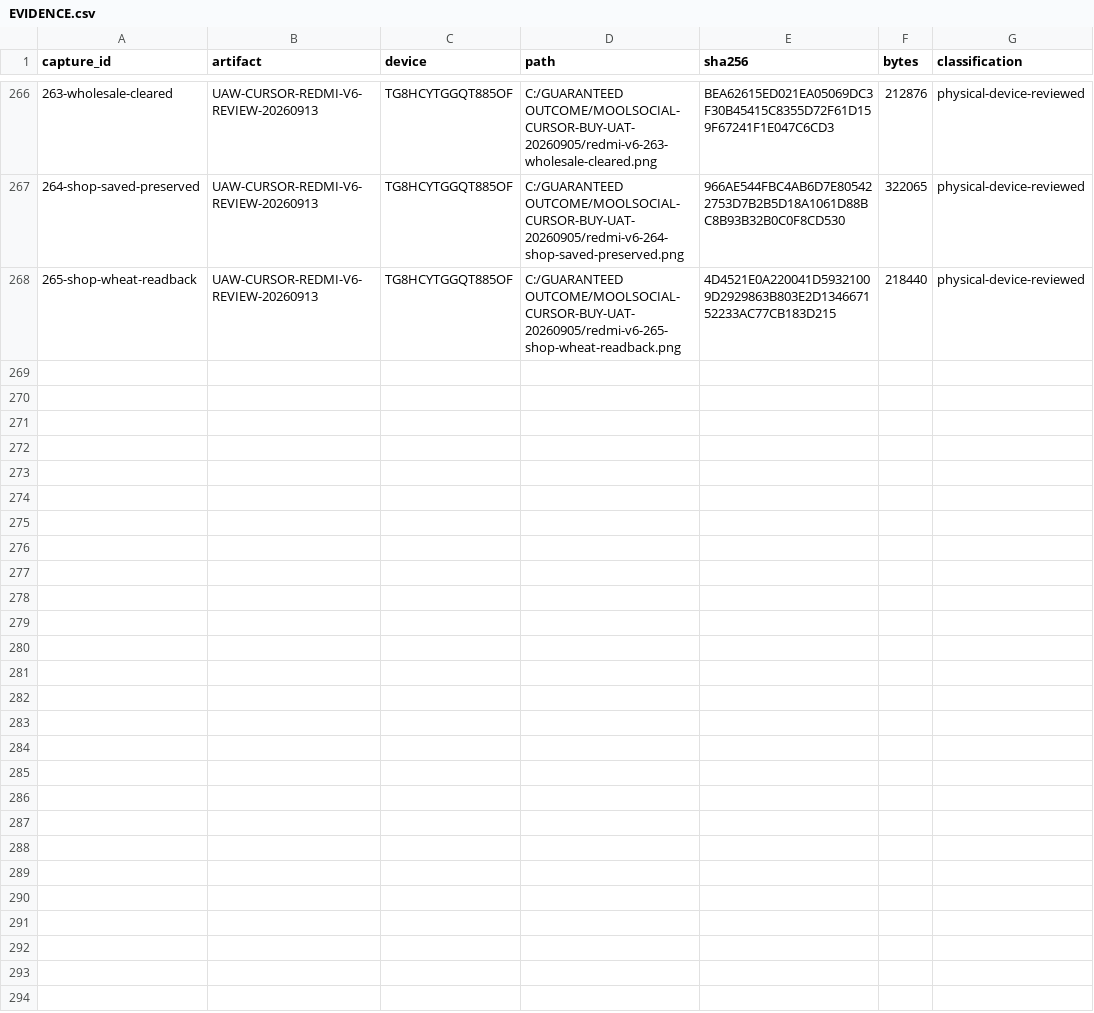
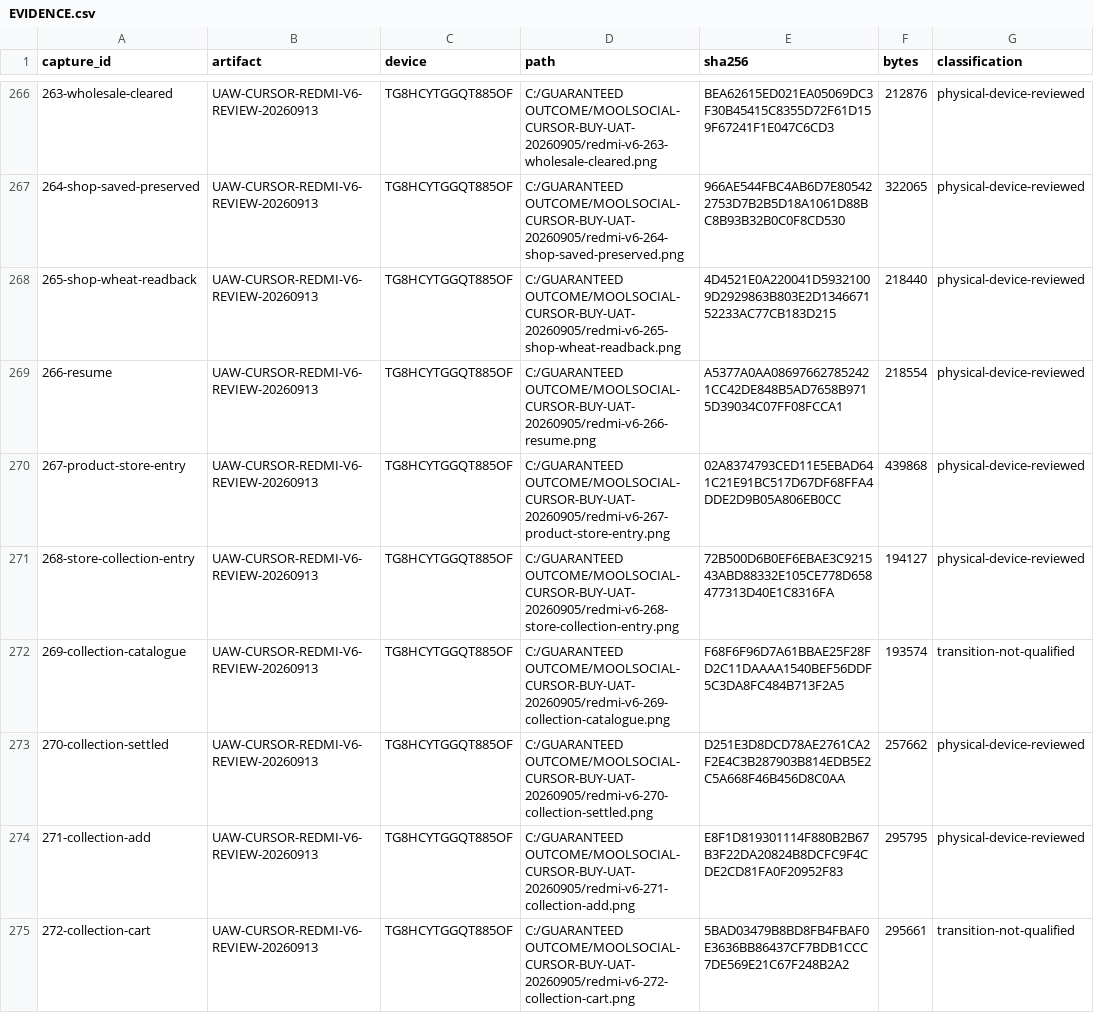
Before and after one commit to Supermanditech/MOOLSOCIAL-PRODUCTION, a CSV file: docs/quality/cursor-redmi-v6-audit-20260913/EVIDENCE.csv, drawn as a sheet; only a part is shown, gaps mark what is left out; the diff covers the shown part only.

Commit message:
ui(redmi-v6-audit-20260913): audit Store collection entry and identity boundary

```diff
--- a/docs/quality/cursor-redmi-v6-audit-20260913/EVIDENCE.csv
+++ b/docs/quality/cursor-redmi-v6-audit-20260913/EVIDENCE.csv
@@ -268 +268,8 @@
 265-shop-wheat-readback,UAW-CURSOR-REDMI-V6-REVIEW-20260913,TG8HCYTGGQT885OF,C:/GUARANTEED OUTCOME/MOOLSOCIAL-CURSOR-BUY-UAT-20260905/redmi-v6-265-shop-wheat-readback.png,4D4521E0A220041D59321009D2929863B803E2D134667152233AC77CB183D215,218440,physical-device-reviewed
+266-resume,UAW-CURSOR-REDMI-V6-REVIEW-20260913,TG8HCYTGGQT885OF,C:/GUARANTEED OUTCOME/MOOLSOCIAL-CURSOR-BUY-UAT-20260905/redmi-v6-266-resume.png,A5377A0AA086976627852421CC42DE848B5AD7658B9715D39034C07FF08FCCA1,218554,physical-device-reviewed
+267-product-store-entry,UAW-CURSOR-REDMI-V6-REVIEW-20260913,TG8HCYTGGQT885OF,C:/GUARANTEED OUTCOME/MOOLSOCIAL-CURSOR-BUY-UAT-20260905/redmi-v6-267-product-store-entry.png,02A8374793CED11E5EBAD641C21E91BC517D67DF68FFA4DDE2D9B05A806EB0CC,439868,physical-device-reviewed
+268-store-collection-entry,UAW-CURSOR-REDMI-V6-REVIEW-20260913,TG8HCYTGGQT885OF,C:/GUARANTEED OUTCOME/MOOLSOCIAL-CURSOR-BUY-UAT-20260905/redmi-v6-268-store-collection-entry.png,72B500D6B0EF6EBAE3C921543ABD88332E105CE778D658477313D40E1C8316FA,194127,physical-device-reviewed
+269-collection-catalogue,UAW-CURSOR-REDMI-V6-REVIEW-20260913,TG8HCYTGGQT885OF,C:/GUARANTEED OUTCOME/MOOLSOCIAL-CURSOR-BUY-UAT-20260905/redmi-v6-269-collection-catalogue.png,F68F6F96D7A61BBAE25F28FD2C11DAAAA1540BEF56DDF5C3DA8FC484B713F2A5,193574,transition-not-qualified
+270-collection-settled,UAW-CURSOR-REDMI-V6-REVIEW-20260913,TG8HCYTGGQT885OF,C:/GUARANTEED OUTCOME/MOOLSOCIAL-CURSOR-BUY-UAT-20260905/redmi-v6-270-collection-settled.png,D251E3D8DCD78AE2761CA2F2E4C3B287903B814EDB5E2C5A668F46B456D8C0AA,257662,physical-device-reviewed
+271-collection-add,UAW-CURSOR-REDMI-V6-REVIEW-20260913,TG8HCYTGGQT885OF,C:/GUARANTEED OUTCOME/MOOLSOCIAL-CURSOR-BUY-UAT-20260905/redmi-v6-271-collection-add.png,E8F1D819301114F880B2B67B3F22DA20824B8DCFC9F4CDE2CD81FA0F20952F83,295795,physical-device-reviewed
+272-collection-cart,UAW-CURSOR-REDMI-V6-REVIEW-20260913,TG8HCYTGGQT885OF,C:/GUARANTEED OUTCOME/MOOLSOCIAL-CURSOR-BUY-UAT-20260905/redmi-v6-272-collection-cart.png,5BAD03479B8BD8FB4FBAF0E3636BB86437CF7BDB1CCC7DE569E21C67F248B2A2,295661,transition-not-qualified
```
Also changed, not shown: 6 added rows elsewhere in this file, docs/quality/cursor-redmi-v6-audit-20260913/JOURNEYS.csv, docs/quality/cursor-redmi-v6-audit-20260913/PUBLIC-DATA.csv, 1 other file.
